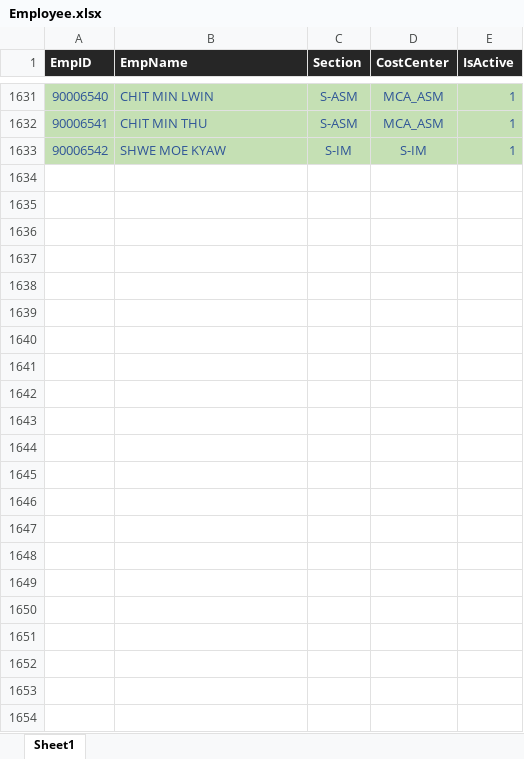
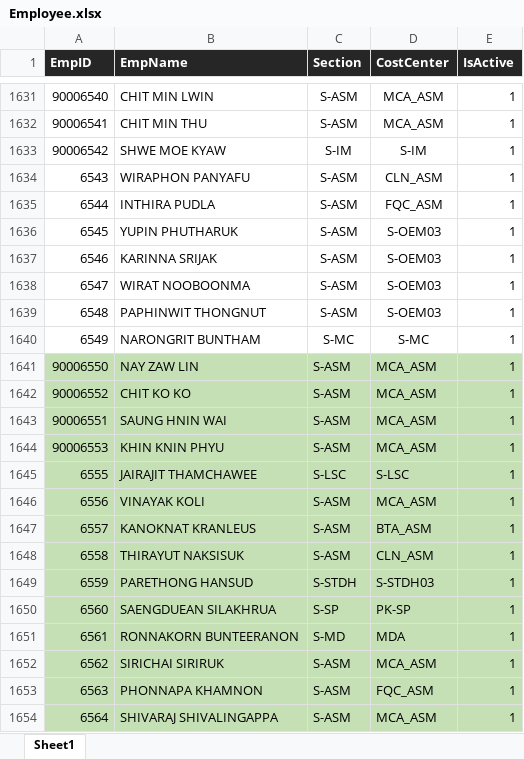
Before and after one commit to pingmpz/sfr, an Excel workbook: media/Employee.xlsx, sheet Sheet1, drawn as a sheet; only a part is shown, gaps mark what is left out; values as stored, in another font and other column widths than the file's, no borders; the diff covers the shown part only; the diff names each change by its address in the sheet, - before the commit and + after, or states it on an @@ line.

```diff
--- a/media/Employee.xlsx (sheet Sheet1)
+++ b/media/Employee.xlsx (sheet Sheet1)
@@ A1631:E1633 fill: #C5E0B4 → none, text colour: #2F5597 → black @@
+row 1634: 6543 | WIRAPHON PANYAFU | S-ASM | CLN_ASM | 1
+row 1635: 6544 | INTHIRA PUDLA | S-ASM | FQC_ASM | 1
+row 1636: 6545 | YUPIN PHUTHARUK | S-ASM | S-OEM03 | 1
+row 1637: 6546 | KARINNA SRIJAK | S-ASM | S-OEM03 | 1
+row 1638: 6547 | WIRAT NOOBOONMA | S-ASM | S-OEM03 | 1
+row 1639: 6548 | PAPHINWIT THONGNUT | S-ASM | S-OEM03 | 1
+row 1640: 6549 | NARONGRIT BUNTHAM | S-MC | S-MC | 1
+row 1641: 90006550 | NAY ZAW LIN | S-ASM | MCA_ASM | 1
+row 1642: 90006552 | CHIT KO KO | S-ASM | MCA_ASM | 1
+row 1643: 90006551 | SAUNG HNIN WAI | S-ASM | MCA_ASM | 1
+row 1644: 90006553 | KHIN KNIN PHYU | S-ASM | MCA_ASM | 1
+row 1645: 6555 | JAIRAJIT THAMCHAWEE | S-LSC | S-LSC | 1
+row 1646: 6556 | VINAYAK KOLI | S-ASM | MCA_ASM | 1
+row 1647: 6557 | KANOKNAT KRANLEUS | S-ASM | BTA_ASM | 1
+row 1648: 6558 | THIRAYUT NAKSISUK | S-ASM | CLN_ASM | 1
+row 1649: 6559 | PARETHONG HANSUD | S-STDH | S-STDH03 | 1
+row 1650: 6560 | SAENGDUEAN SILAKHRUA | S-SP | PK-SP | 1
+row 1651: 6561 | RONNAKORN BUNTEERANON | S-MD | MDA | 1
+row 1652: 6562 | SIRICHAI SIRIRUK | S-ASM | MCA_ASM | 1
+row 1653: 6563 | PHONNAPA KHAMNON | S-ASM | FQC_ASM | 1
+row 1654: 6564 | SHIVARAJ SHIVALINGAPPA | S-ASM | MCA_ASM | 1
```
Also changed, not shown: cell formats elsewhere in this sheet, 2 other files.
